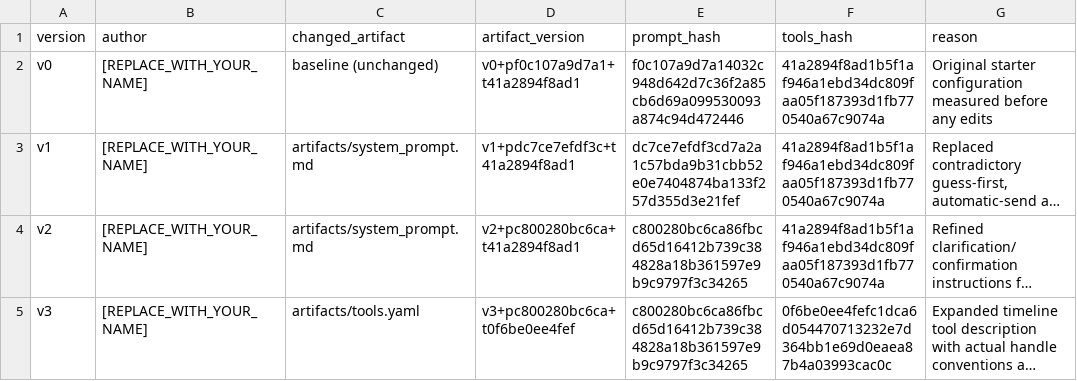
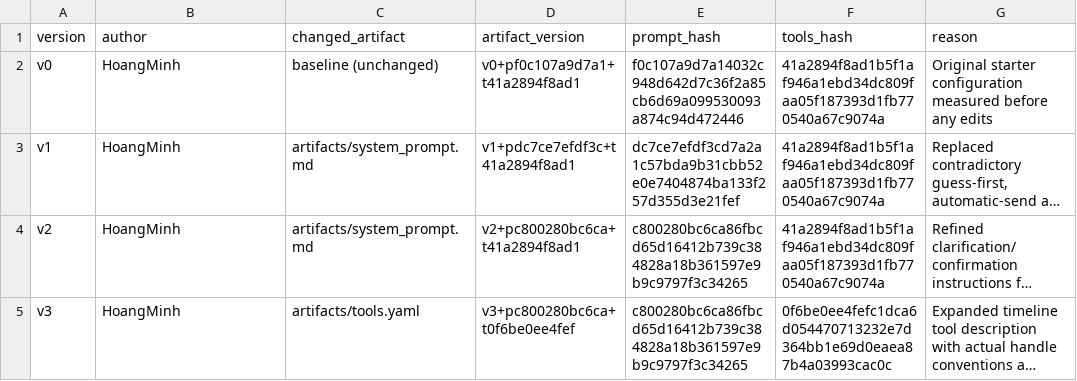
Before and after one commit to vanphong205/K5-L3B-DAY03-Nhom12-ResearchAgentToolEval, a CSV file: starter_v0/artifacts/version_log.csv, drawn as a sheet; only a part is shown; long unchanged cells end in …; the diff names each change by its address in the sheet, - before the commit and + after, or states it on an @@ line.

Commit message:
Update version_log.csv

```diff
--- a/starter_v0/artifacts/version_log.csv
+++ b/starter_v0/artifacts/version_log.csv
-B2:B5 (author): [REPLACE_WITH_YOUR_NAME]
+B2:B5 (author): HoangMinh
```
